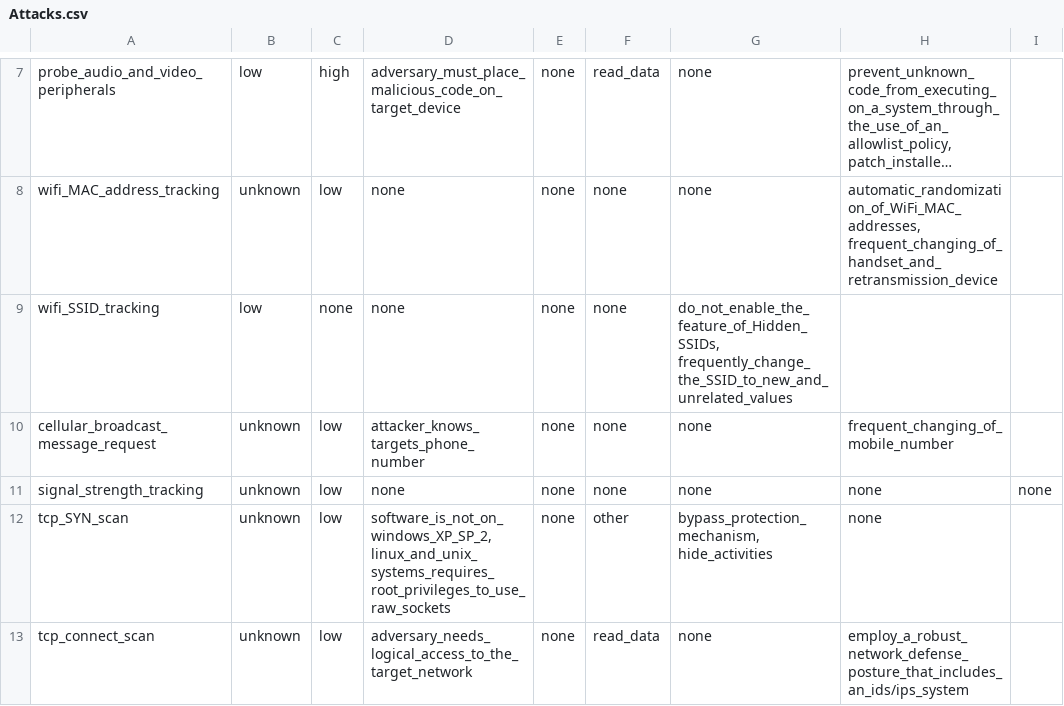
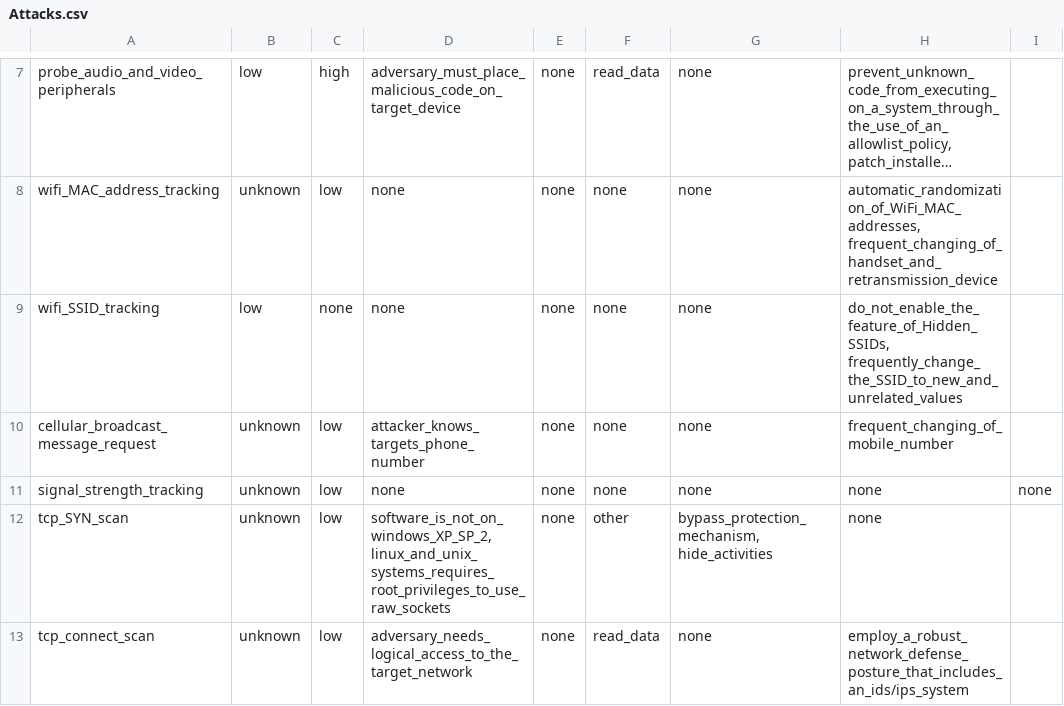
Before and after one commit to Stefann11/IZ_PROJECT_2021, a CSV file: Attacks.csv, drawn as a sheet; only a part is shown, gaps mark what is left out; long unchanged cells end in …; the diff names each change by its address in the sheet, - before the commit and + after, or states it on an @@ line.

```diff
--- a/Attacks.csv
+++ b/Attacks.csv
-G9: do_not_enable_the_feature_of_Hidden_SSIDs, frequently_change_the_SSID_to_new_and_unrelated_values
+G9: none
-H9: (empty)
+H9: do_not_enable_the_feature_of_Hidden_SSIDs, frequently_change_the_SSID_to_new_and_unrelated_values
```
Also changed, not shown: 1 other file.
